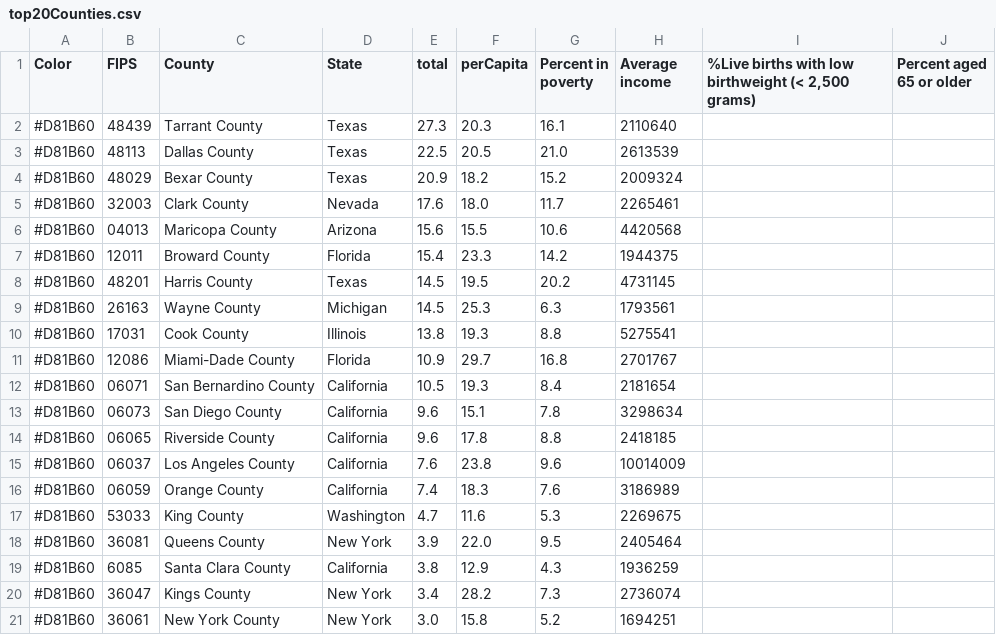
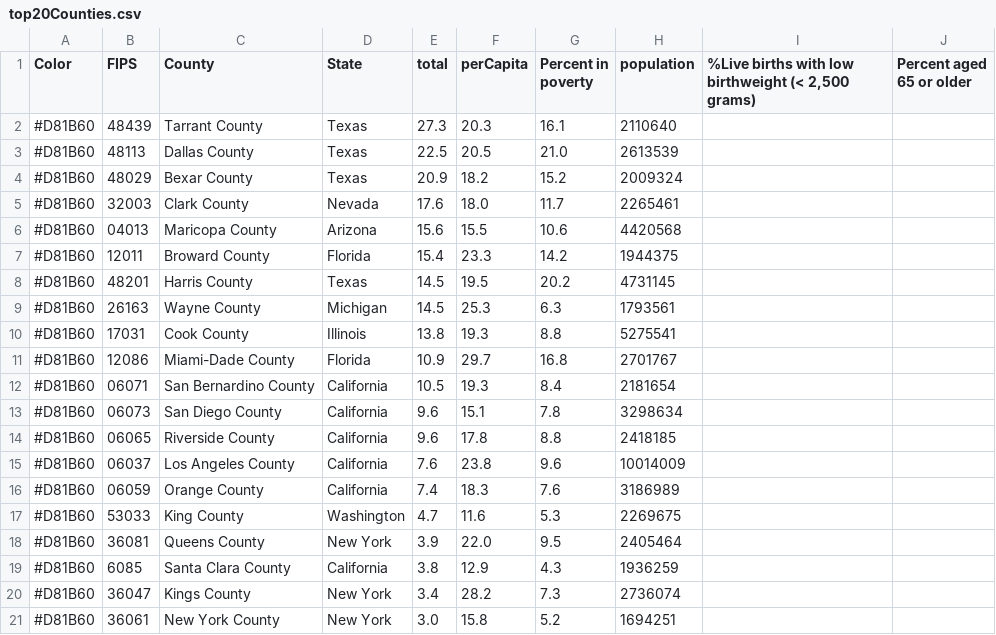
Before and after one commit to juweek/beeswarm, a CSV file: top20Counties.csv, drawn as a sheet.

Commit message:
county stuff

```diff
--- a/top20Counties.csv
+++ b/top20Counties.csv
@@ -1,2 +1,2 @@
-Color,FIPS,County,State,total,perCapita,Percent in poverty,Average income,"%Live births with low birthweight (< 2,500 grams)",Percent aged 65 or older
+Color,FIPS,County,State,total,perCapita,Percent in poverty,population,"%Live births with low birthweight (< 2,500 grams)",Percent aged 65 or older
 #D81B60,48439,Tarrant County,Texas,27.3,20.3,16.1,2110640
```
